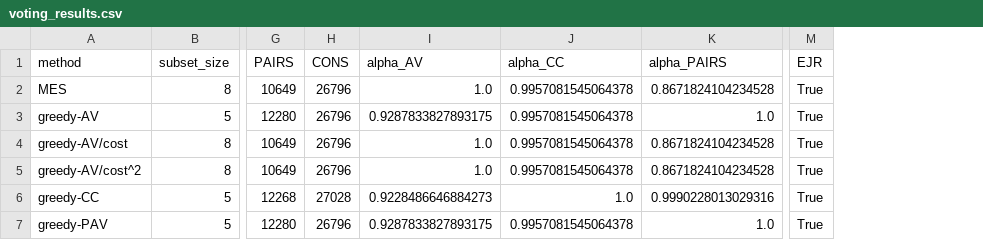
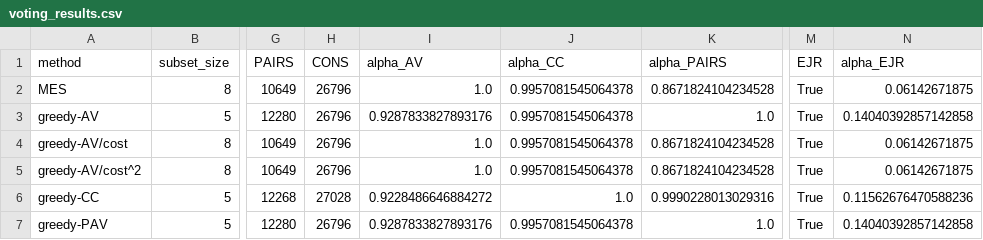
Before and after one commit to jeqcho/multi-winner-bridging, a CSV file: output/pb/France_Toulouse_2022_11_-_Bonhoure_Guilhemery_Chateau_de_lHers_Limayrac_Cote_Pavee/voting_results.csv, drawn as a sheet; only a part is shown, gaps mark what is left out; the diff names each change by its address in the sheet, - before the commit and + after, or states it on an @@ line.

```diff
--- a/output/pb/France_Toulouse_2022_11_-_Bonhoure_Guilhemery_Chateau_de_lHers_Limayrac_Cote_Pavee/voting_results.csv
+++ b/output/pb/France_Toulouse_2022_11_-_Bonhoure_Guilhemery_Chateau_de_lHers_Limayrac_Cote_Pavee/voting_results.csv
+column N (alpha_EJR), rows 2-7: 0.06142671875 | 0.14040392857142858 | 0.06142671875 | 0.06142671875 | 0.11562676470588236 | 0.14040392857142858
-I3 (alpha_AV): 0.9287833827893175
+I3 (alpha_AV): 0.9287833827893176
-I6 (alpha_AV): 0.9228486646884273
+I6 (alpha_AV): 0.9228486646884272
-I7 (alpha_AV): 0.9287833827893175
+I7 (alpha_AV): 0.9287833827893176
```
Also changed, not shown: output/pb/France_Toulouse_2022_10_-_Jolimont_Soupetard_Roseraie_Gloire_Gramont_Amouroux/voting_results.csv, output/pb/France_Toulouse_2022_12_-_Pont_des_Demoiselles_Ormeau_Montaudran_La_Terrasse_Malepere/voting_results.csv, 7 other files.
